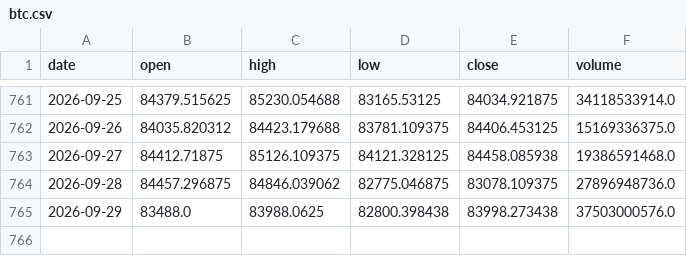
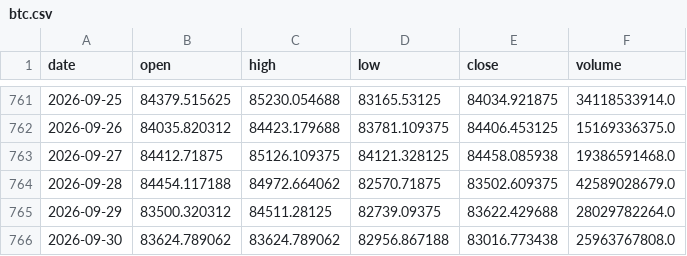
Before and after one commit to Isaac-Lee/market-indicator-tracker, a CSV file: data/btc.csv, drawn as a sheet; only a part is shown, gaps mark what is left out.

```diff
--- a/data/btc.csv
+++ b/data/btc.csv
@@ -763,3 +763,4 @@ date,open,high,low,close,volume
 2026-09-27,84412.71875,85126.109375,84121.328125,84458.085938,19386591468.0
-2026-09-28,84457.296875,84846.039062,82775.046875,83078.109375,27896948736.0
-2026-09-29,83488.0,83988.0625,82800.398438,83998.273438,37503000576.0
+2026-09-28,84454.117188,84972.664062,82570.71875,83502.609375,42589028679.0
+2026-09-29,83500.320312,84511.28125,82739.09375,83622.429688,28029782264.0
+2026-09-30,83624.789062,83624.789062,82956.867188,83016.773438,25963767808.0
```
Also changed, not shown: data/dow.csv, data/gold.csv, 19 other files.
